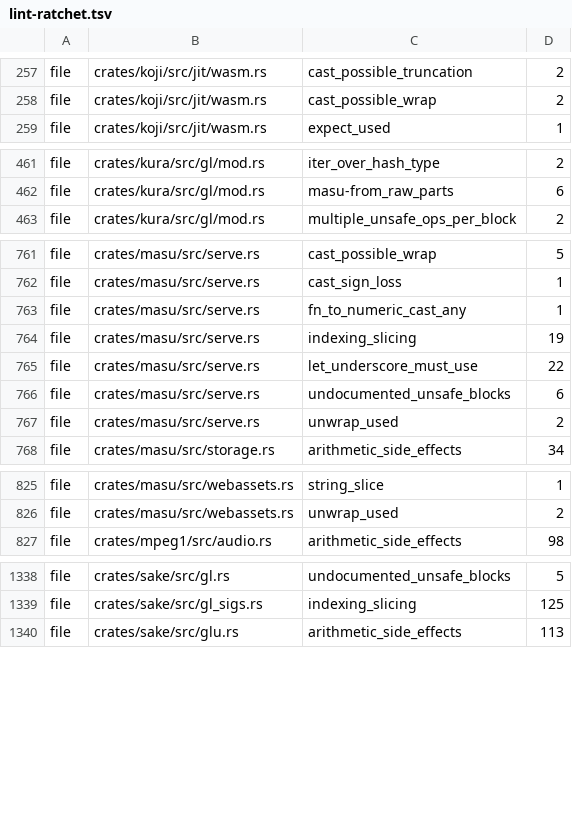
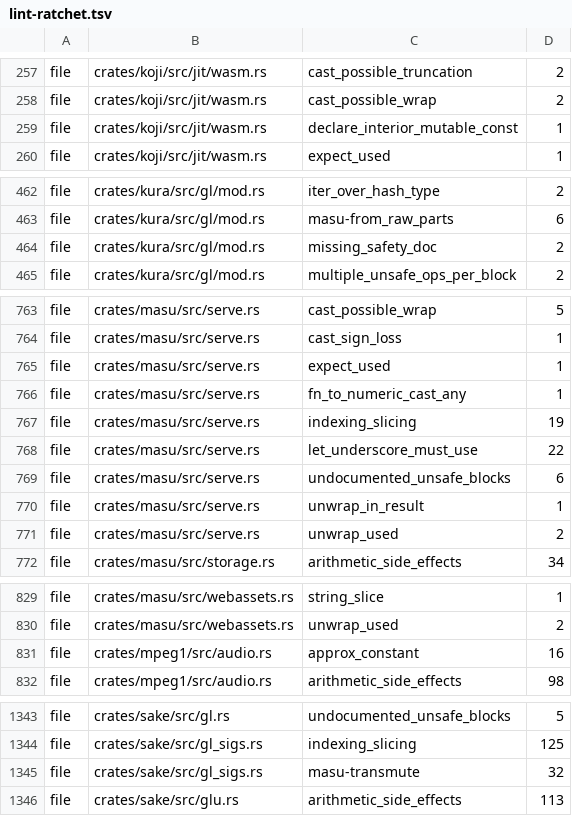
Before and after one commit to a-kaibu/masu, a TSV file: tools/ci/lint-ratchet.tsv, drawn as a sheet; only a part is shown, gaps mark what is left out; the diff covers the shown part only; the diff names each change by its address in the sheet, - before the commit and + after, or states it on an @@ line.

```diff
--- a/tools/ci/lint-ratchet.tsv
+++ b/tools/ci/lint-ratchet.tsv
+row 259: file | crates/koji/src/jit/wasm.rs | declare_interior_mutable_const | 1
+row 464: file | crates/kura/src/gl/mod.rs | missing_safety_doc | 2
+row 765: file | crates/masu/src/serve.rs | expect_used | 1
+row 770: file | crates/masu/src/serve.rs | unwrap_in_result | 1
+row 831: file | crates/mpeg1/src/audio.rs | approx_constant | 16
+row 1345: file | crates/sake/src/gl_sigs.rs | masu-transmute | 32
```
Also changed, not shown: 2 edited cells elsewhere in this file, 5 other files.
